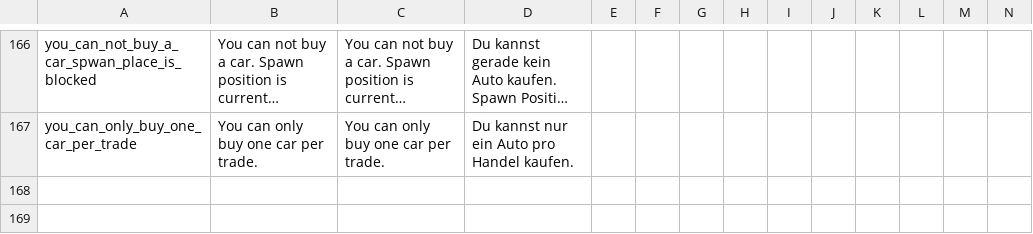
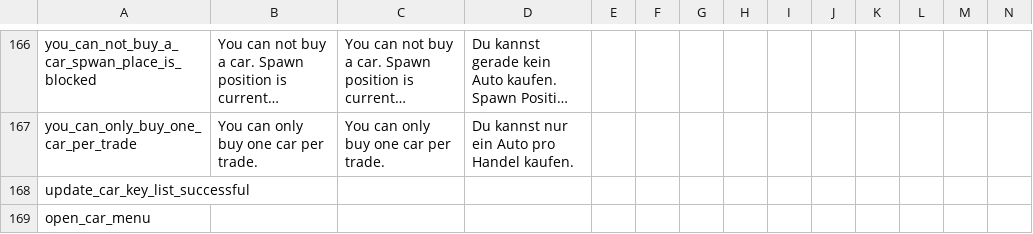
Before and after one commit to ihr-it-projekt/DayZLife, a CSV file: DayZLife/stringtable.csv, drawn as a sheet; only a part is shown, gaps mark what is left out; long unchanged cells end in …; rows hold the shown columns only; the diff names each change by its address in the sheet, - before the commit and + after, or states it on an @@ line.

```diff
--- a/DayZLife/stringtable.csv
+++ b/DayZLife/stringtable.csv
+row 168: update_car_key_list_successful
+row 169: open_car_menu
```
Also changed, not shown: 23 other files.
